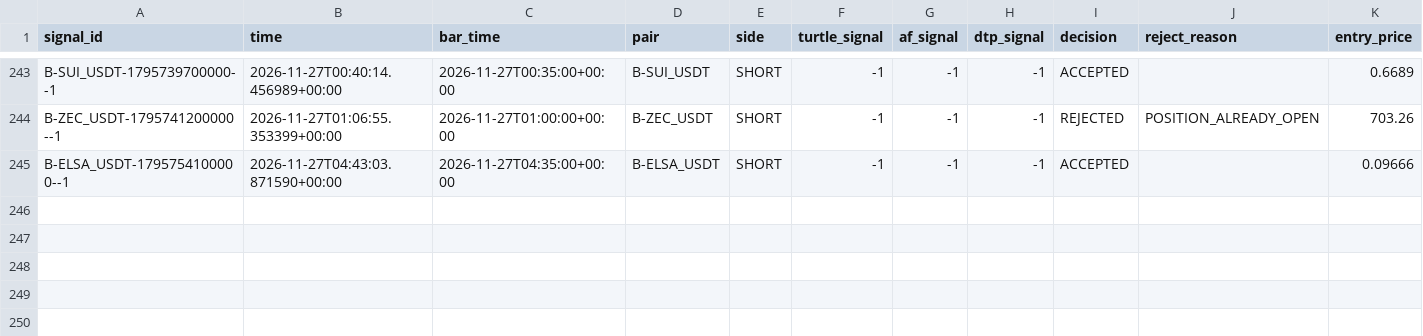
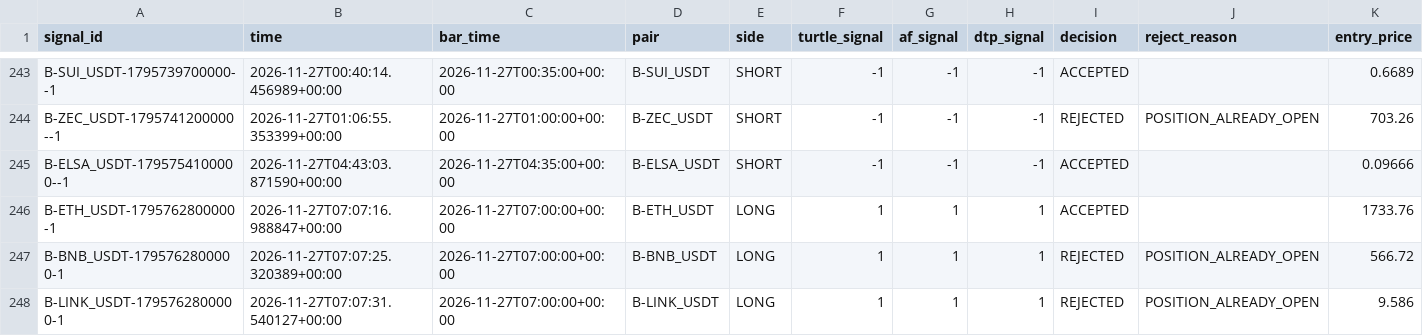
Before and after one commit to harnepal-hub/AMTE-Self-Evolving-Intraday-Trading-Engine, a CSV file: data/paper_3strategy/signal_journal.csv, drawn as a sheet; only a part is shown, gaps mark what is left out; rows hold the shown columns only; the diff names each change by its address in the sheet, - before the commit and + after, or states it on an @@ line.

```diff
--- a/data/paper_3strategy/signal_journal.csv
+++ b/data/paper_3strategy/signal_journal.csv
+row 246: B-ETH_USDT-1795762800000-1 | 2026-11-27T07:07:16.988847+00:00 | 2026-11-27T07:00:00+00:00 | B-ETH_USDT | LONG | 1 | 1 | 1 | ACCEPTED |  | 1733.76
+row 247: B-BNB_USDT-1795762800000-1 | 2026-11-27T07:07:25.320389+00:00 | 2026-11-27T07:00:00+00:00 | B-BNB_USDT | LONG | 1 | 1 | 1 | REJECTED | POSITION_ALREADY_OPEN | 566.72
+row 248: B-LINK_USDT-1795762800000-1 | 2026-11-27T07:07:31.540127+00:00 | 2026-11-27T07:00:00+00:00 | B-LINK_USDT | LONG | 1 | 1 | 1 | REJECTED | POSITION_ALREADY_OPEN | 9.586
```
Also changed, not shown: 12 other files.
